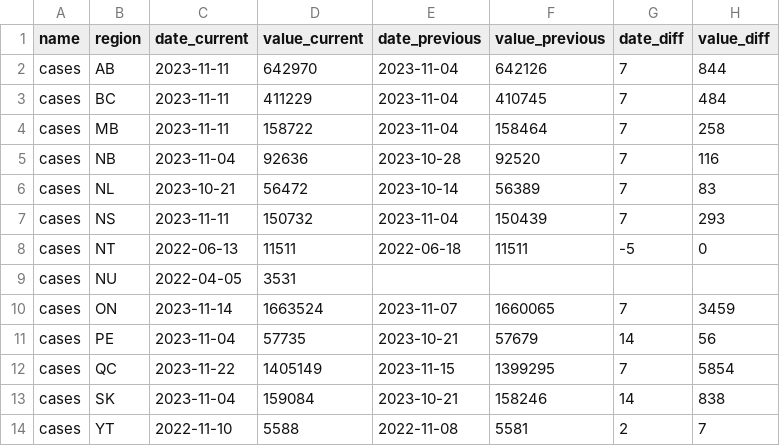
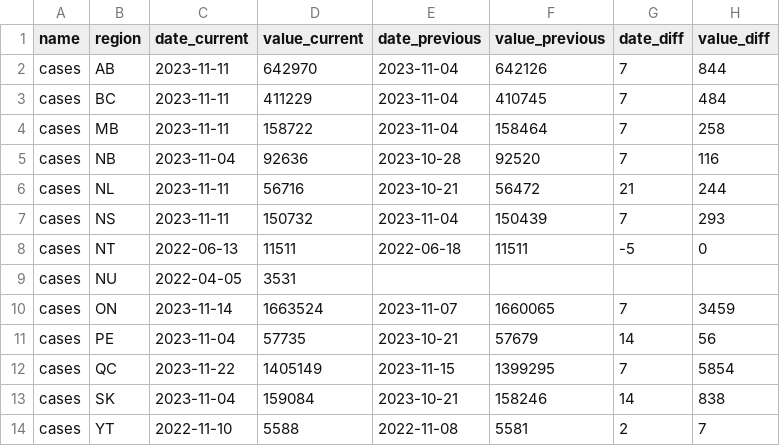
Before and after one commit to ccodwg/CovidTimelineCanada, a CSV file: diffs/pt/cases_pt.csv, drawn as a sheet.

```diff
--- a/diffs/pt/cases_pt.csv
+++ b/diffs/pt/cases_pt.csv
@@ -5,3 +5,3 @@
 "cases","NB","2023-11-04",92636,"2023-10-28",92520,7,116
-"cases","NL","2023-10-21",56472,"2023-10-14",56389,7,83
+"cases","NL","2023-11-11",56716,"2023-10-21",56472,21,244
 "cases","NS","2023-11-11",150732,"2023-11-04",150439,7,293
```
Also changed, not shown: data/can/cases_can.csv, data/pt/cases_pt.csv, 8 other files.
